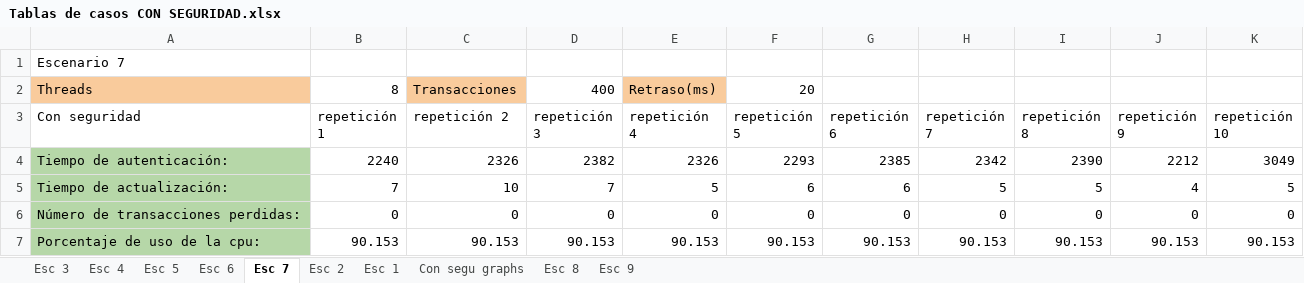
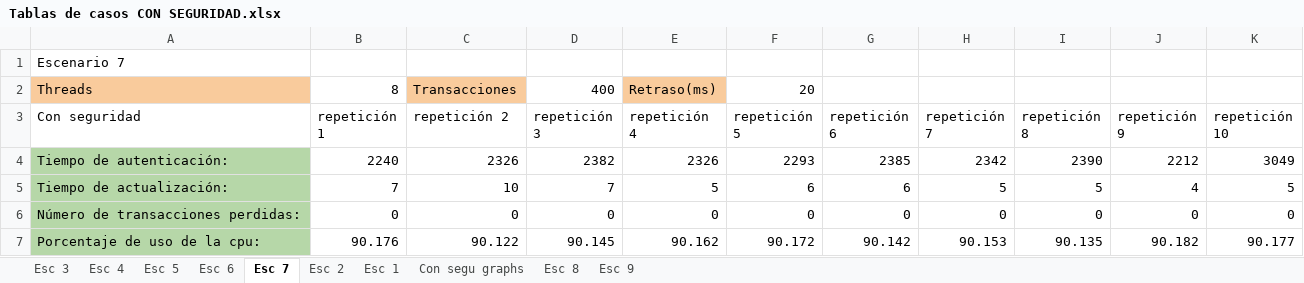
Before and after one commit to Josega149/InfracompCase2, an Excel workbook: TABLAS%20PARA%20EL%20CASO%203/Tablas de casos CON SEGURIDAD.xlsx, sheet Esc 7, drawn as a sheet; values as stored, in another font and other column widths than the file's, no borders; the diff names each change by its address in the sheet, - before the commit and + after, or states it on an @@ line.

```diff
--- a/TABLAS%20PARA%20EL%20CASO%203/Tablas de casos CON SEGURIDAD.xlsx (sheet Esc 7)
+++ b/TABLAS%20PARA%20EL%20CASO%203/Tablas de casos CON SEGURIDAD.xlsx (sheet Esc 7)
-B7 (repetición 1): 90.153
+B7 (repetición 1): 90.176
-C7 (repetición 2): 90.153
+C7 (repetición 2): 90.122
-D7 (repetición 3): 90.153
+D7 (repetición 3): 90.145
-E7 (repetición 4): 90.153
+E7 (repetición 4): 90.162
-F7 (repetición 5): 90.153
+F7 (repetición 5): 90.172
-G7 (repetición 6): 90.153
+G7 (repetición 6): 90.142
-I7 (repetición 8): 90.153
+I7 (repetición 8): 90.135
-J7 (repetición 9): 90.153
+J7 (repetición 9): 90.182
-K7 (repetición 10): 90.153
+K7 (repetición 10): 90.177
```
Also changed, not shown: sheet Esc 3, sheet Esc 4, sheet Esc 2, sheet Esc 5, sheet Esc 9, sheet Esc 8, 2 more sheets, charts or pictures.
